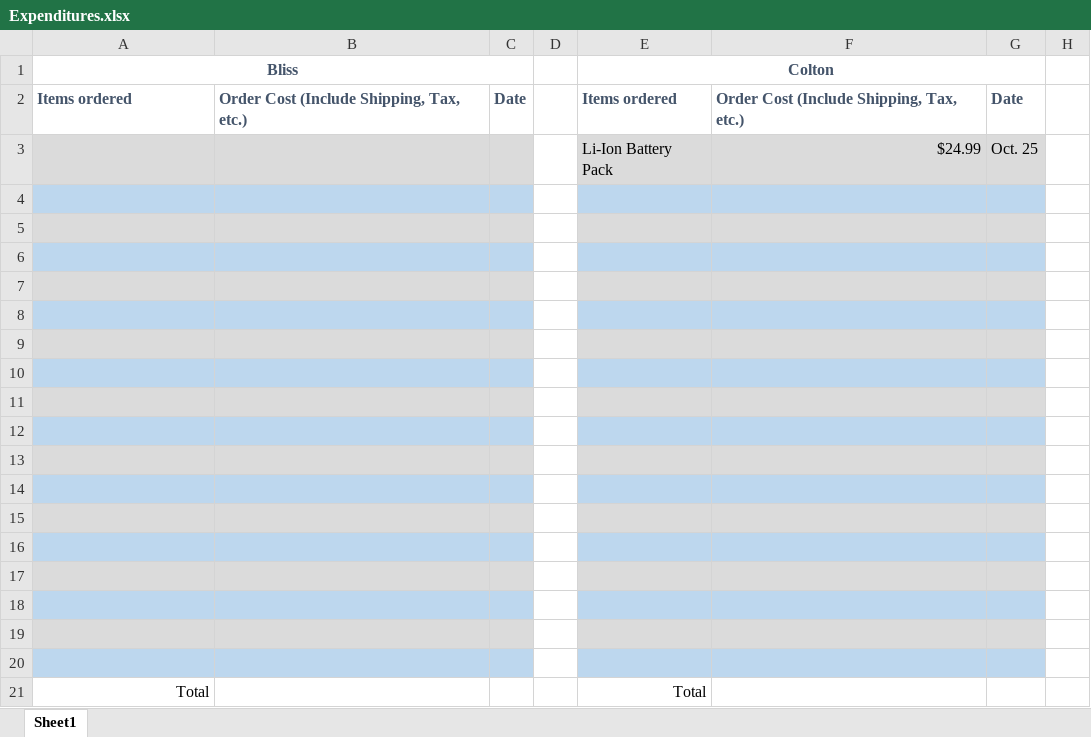
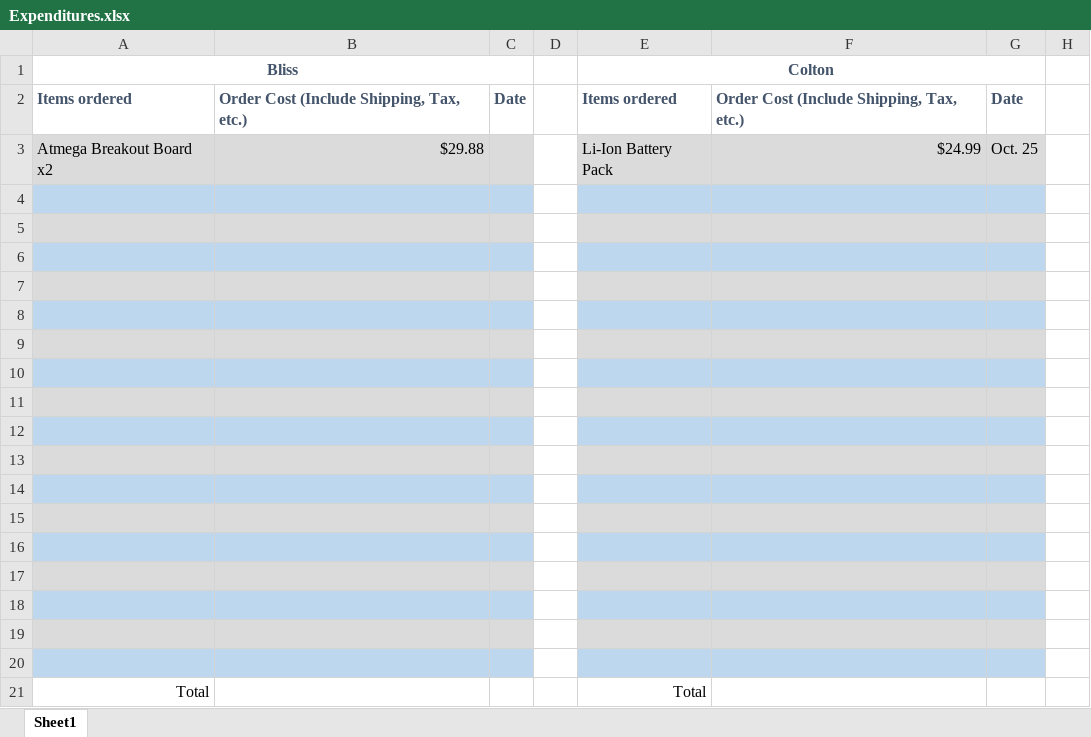
Before and after one commit to Cosmic7373/ECE411, an Excel workbook: Expenditures.xlsx, sheet Sheet1, drawn as a sheet; only a part is shown; values as stored, in another font and other column widths than the file's, no borders; the diff names each change by its address in the sheet, - before the commit and + after, or states it on an @@ line.

Commit message:
Added breakouts to Bliss's expenditures

```diff
--- a/Expenditures.xlsx (sheet Sheet1)
+++ b/Expenditures.xlsx (sheet Sheet1)
-A3 (Bliss): (empty)
+A3 (Bliss): Atmega Breakout Board x2
-B3: (empty)
+B3: $29.88
```
